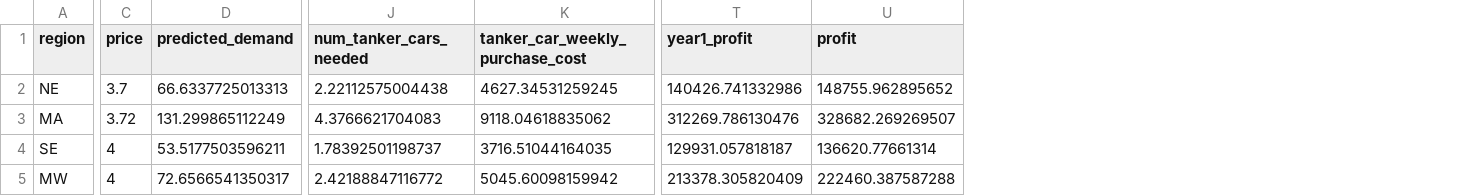
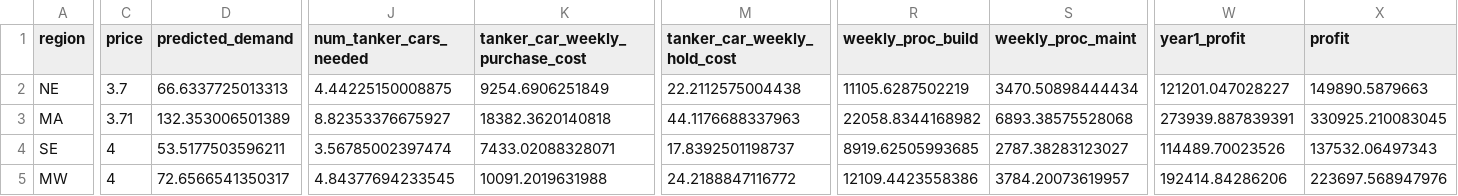
Before and after one commit to edz504/not_grapefruit, a CSV file: fit_demand/profit_csvs/roj_max_profit.csv, drawn as a sheet; only a part is shown, gaps mark what is left out; addresses are those after the commit; the diff covers the shown part only; the diff names each change by its address in the sheet, - before the commit and + after, or states it on an @@ line.

```diff
--- a/fit_demand/profit_csvs/roj_max_profit.csv
+++ b/fit_demand/profit_csvs/roj_max_profit.csv
+column M (tanker_car_weekly_hold_cost), rows 2-5: 22.2112575004438 | 44.1176688337963 | 17.8392501198737 | 24.2188847116772
+column R (weekly_proc_build), rows 2-5: 11105.6287502219 | 22058.8344168982 | 8919.62505993685 | 12109.4423558386
+column S (weekly_proc_maint), rows 2-5: 3470.50898444434 | 6893.38575528068 | 2787.38283123027 | 3784.20073619957
-J2 (num_tanker_cars_needed): 2.22112575004438
+J2 (num_tanker_cars_needed): 4.44225150008875
-K2 (tanker_car_weekly_purchase_cost): 4627.34531259245
+K2 (tanker_car_weekly_purchase_cost): 9254.6906251849
-W2 (year1_profit): 140426.741332986
+W2 (year1_profit): 121201.047028227
-X2 (profit): 148755.962895652
+X2 (profit): 149890.5879663
-C3 (price): 3.72
+C3 (price): 3.71
-D3 (predicted_demand): 131.299865112249
+D3 (predicted_demand): 132.353006501389
-J3 (num_tanker_cars_needed): 4.3766621704083
+J3 (num_tanker_cars_needed): 8.82353376675927
-K3 (tanker_car_weekly_purchase_cost): 9118.04618835062
+K3 (tanker_car_weekly_purchase_cost): 18382.3620140818
-W3 (year1_profit): 312269.786130476
+W3 (year1_profit): 273939.887839391
-X3 (profit): 328682.269269507
+X3 (profit): 330925.210083045
-J4 (num_tanker_cars_needed): 1.78392501198737
+J4 (num_tanker_cars_needed): 3.56785002397474
-K4 (tanker_car_weekly_purchase_cost): 3716.51044164035
+K4 (tanker_car_weekly_purchase_cost): 7433.02088328071
-W4 (year1_profit): 129931.057818187
+W4 (year1_profit): 114489.70023526
-X4 (profit): 136620.77661314
+X4 (profit): 137532.06497343
-J5 (num_tanker_cars_needed): 2.42188847116772
+J5 (num_tanker_cars_needed): 4.84377694233545
-K5 (tanker_car_weekly_purchase_cost): 5045.60098159942
+K5 (tanker_car_weekly_purchase_cost): 10091.2019631988
-W5 (year1_profit): 213378.305820409
+W5 (year1_profit): 192414.84286206
-X5 (profit): 222460.387587288
+X5 (profit): 223697.568947976
```
Also changed, not shown: 22 edited cells elsewhere in this file, fit_demand/profit_csvs/ora_max_profit.csv, fit_demand/profit_csvs/poj_max_profit.csv, 19 other files.
